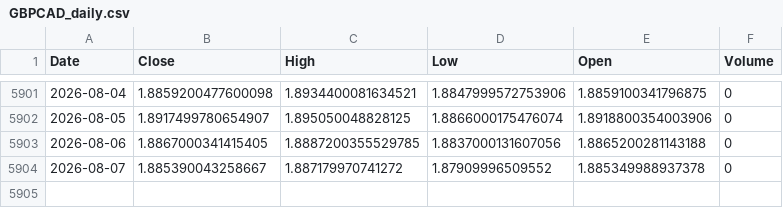
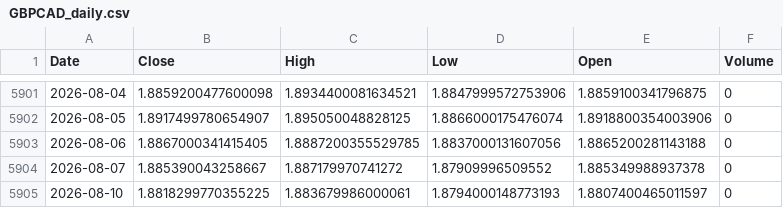
Before and after one commit to Dalingceb/wtw-repo-data, a CSV file: data/GBPCAD/GBPCAD_daily.csv, drawn as a sheet; only a part is shown, gaps mark what is left out.

```diff
--- a/data/GBPCAD/GBPCAD_daily.csv
+++ b/data/GBPCAD/GBPCAD_daily.csv
@@ -5904 +5904,2 @@ Date,Close,High,Low,Open,Volume
 2026-08-07,1.885390043258667,1.887179970741272,1.87909996509552,1.885349988937378,0
+2026-08-10,1.8818299770355225,1.883679986000061,1.8794000148773193,1.8807400465011597,0
```
Also changed, not shown: data/CL_F/CL_F_daily.csv, data/CL_F/CL_F_monthly.csv, 5 other files.
